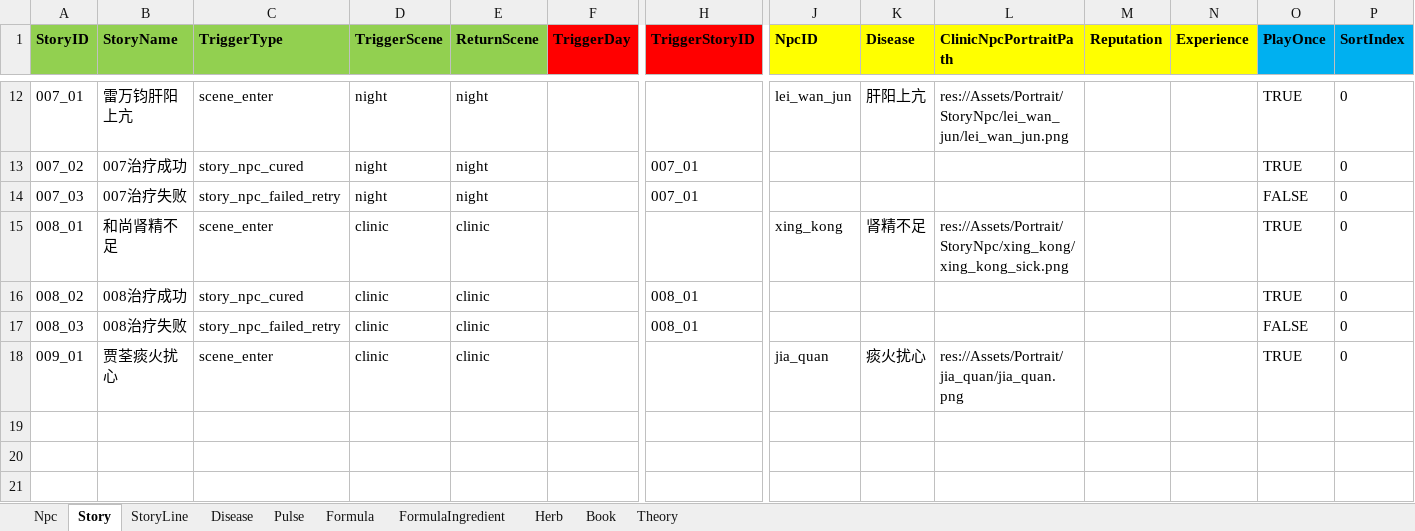
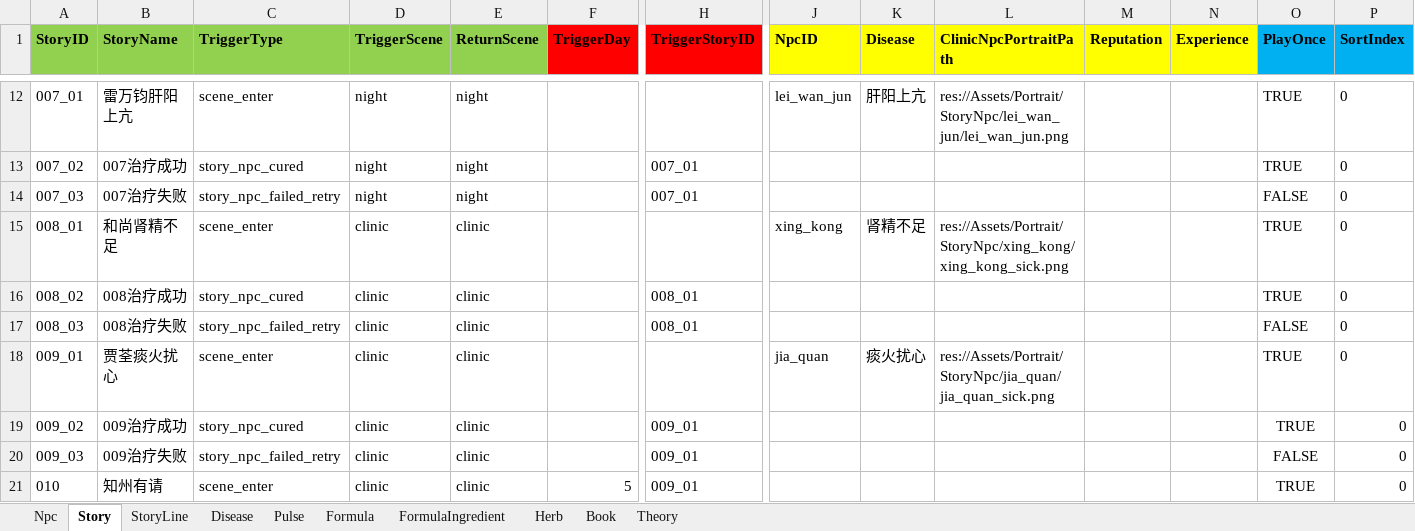
Before and after one commit to lqc19891229/Doctor, an Excel workbook: DataTables/Data.xlsx, sheet Story, drawn as a sheet; only a part is shown, gaps mark what is left out; values as stored, in another font and other column widths than the file's, no borders; rows hold the shown columns only; the diff names each change by its address in the sheet, - before the commit and + after, or states it on an @@ line.

```diff
--- a/DataTables/Data.xlsx (sheet Story)
+++ b/DataTables/Data.xlsx (sheet Story)
-L18 (ClinicNpcPortraitPath): res://Assets/Portrait/jia_quan/jia_quan.png
+L18 (ClinicNpcPortraitPath): res://Assets/Portrait/StoryNpc/jia_quan/jia_quan_sick.png
+row 19: 009_02 | 009治疗成功 | story_npc_cured | clinic | clinic |  | 009_01 |  |  |  |  |  | TRUE | 0
+row 20: 009_03 | 009治疗失败 | story_npc_failed_retry | clinic | clinic |  | 009_01 |  |  |  |  |  | FALSE | 0
+row 21: 010 | 知州有请 | scene_enter | clinic | clinic | 5 | 009_01 |  |  |  |  |  | TRUE | 0
```
Also changed, not shown: sheet StoryLine, DataTables/Data.backup_before_detailtext_import.xlsx, DataTables/DetailText/剧情/005_01世子脾虚湿盛.xlsx, 15 other files.
